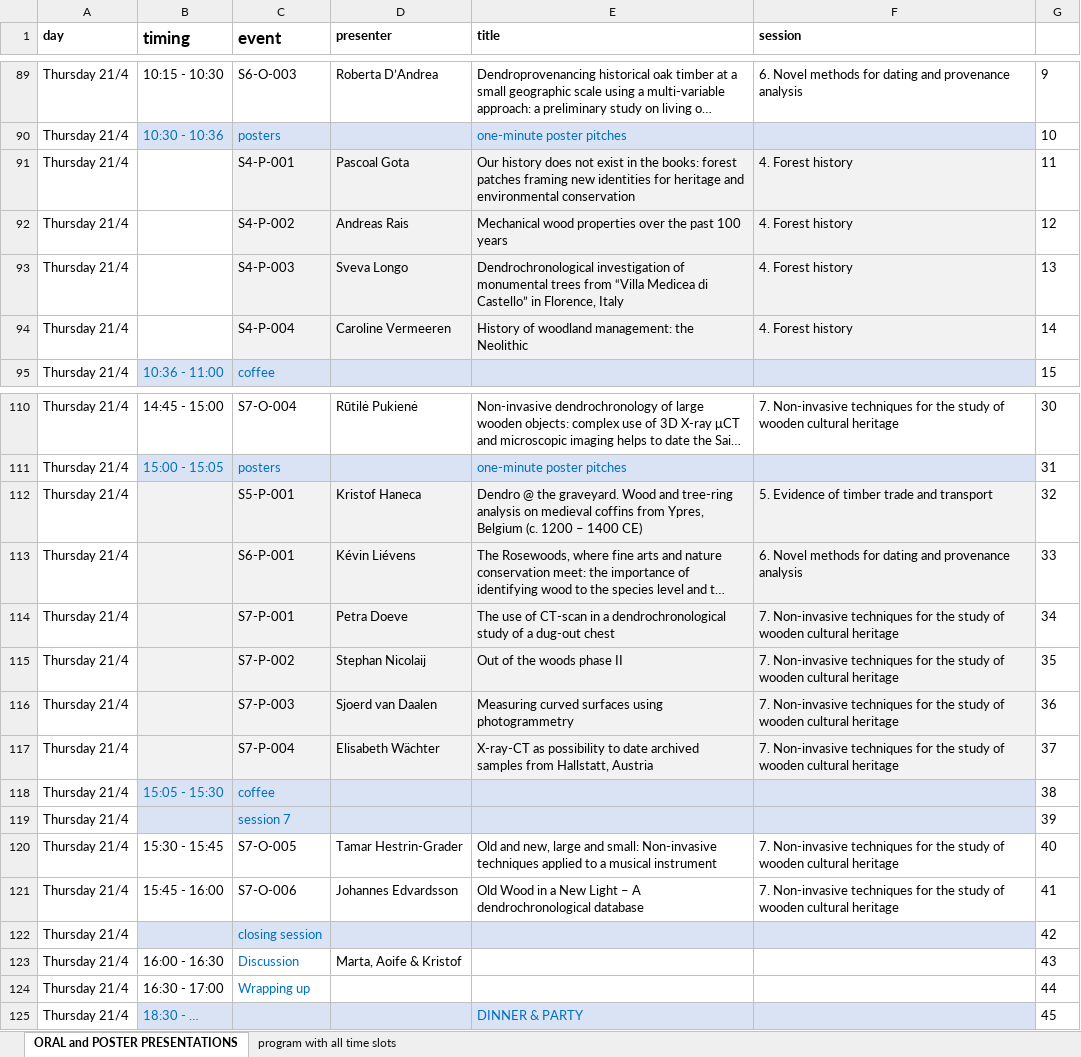
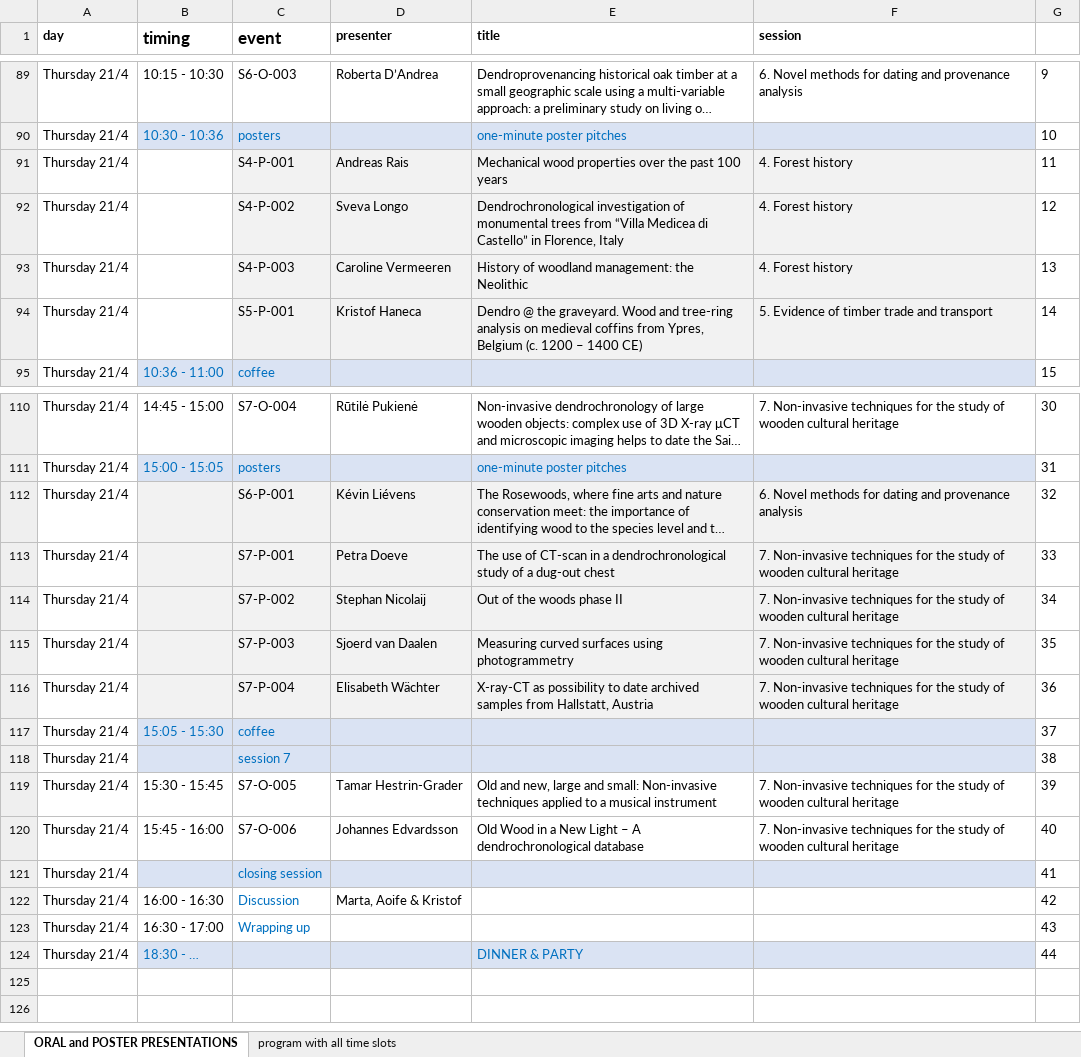
Before and after one commit to hanecakr/forests2heritage, an Excel workbook: ForHer22_PROGRAM.xlsx, sheet ORAL and POSTER PRESENTATIONS, drawn as a sheet; only a part is shown, gaps mark what is left out; long unchanged cells end in …; values as stored, in another font and other column widths than the file's, no borders; removed rows and columns are numbered as before the commit, all else as after; the diff names each change by its address in the sheet, - before the commit and + after, or states it on an @@ line.

Commit message:
updated program (Gota/Loader/Lievens/...)

```diff
--- a/ForHer22_PROGRAM.xlsx (sheet ORAL and POSTER PRESENTATIONS)
+++ b/ForHer22_PROGRAM.xlsx (sheet ORAL and POSTER PRESENTATIONS)
-D91 (presenter): Pascoal Gota
+D91 (presenter): Andreas Rais
-E91 (title): Our history does not exist in the books: forest patches framing new identities for heritage and environmental conservation
+E91 (title): Mechanical wood properties over the past 100 years
-D92 (presenter): Andreas Rais
+D92 (presenter): Sveva Longo
-E92 (title): Mechanical wood properties over the past 100 years
+E92 (title): Dendrochronological investigation of monumental trees from “Villa Medicea di Castello” in Florence, Italy
-D93 (presenter): Sveva Longo
+D93 (presenter): Caroline Vermeeren
-E93 (title): Dendrochronological investigation of monumental trees from “Villa Medicea di Castello” in Florence, Italy
+E93 (title): History of woodland management: the Neolithic
-C94 (event): S4-P-004
+C94 (event): S5-P-001
-D94 (presenter): Caroline Vermeeren
+D94 (presenter): Kristof Haneca
-E94 (title): History of woodland management: the Neolithic
+E94 (title): Dendro @ the graveyard. Wood and tree-ring analysis on medieval coffins from Ypres, Belgium (c. 1200 – 1400 CE)
-F94 (session): 4. Forest history
+F94 (session): 5. Evidence of timber trade and transport
-row 112: Thursday 21/4 |  | S5-P-001 | Kristof Haneca | Dendro @ the graveyard. Wood and tree-ring analysis on medieval coffins from Ypres, Belgium (c. 1200 – 1400 CE) | 5. Evidence of timber trade and transport | 32
-G112: 33
+G112: 32
-G113: 34
+G113: 33
-G114: 35
+G114: 34
-G115: 36
+G115: 35
-G116: 37
+G116: 36
-G117: 38
+G117: 37
-G118: 39
+G118: 38
-G119: 40
+G119: 39
-G120: 41
+G120: 40
-G121: 42
+G121: 41
-G122: 43
+G122: 42
-G123: 44
+G123: 43
-G124: 45
+G124: 44
```
Also changed, not shown: 7 other files.
